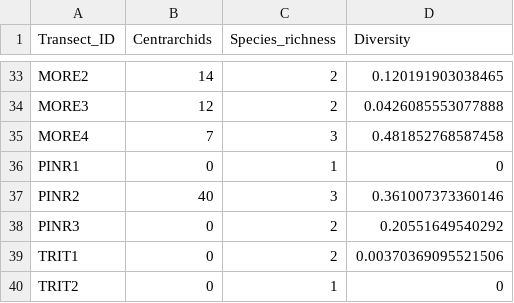
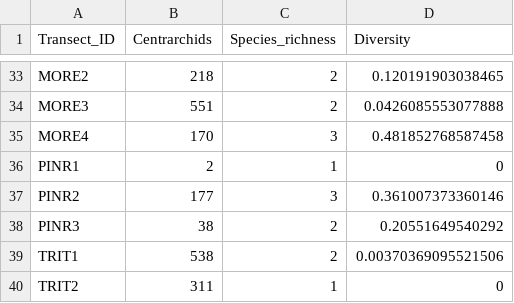
Before and after one commit to julianechat/ParaSpace, a CSV file: output/Trans_BioticData.csv, drawn as a sheet; only a part is shown, gaps mark what is left out; the diff covers the shown part only.

```diff
--- a/output/Trans_BioticData.csv
+++ b/output/Trans_BioticData.csv
@@ -33,8 +33,8 @@
-"MORE2",14,2,0.120191903038465
-"MORE3",12,2,0.0426085553077888
-"MORE4",7,3,0.481852768587458
-"PINR1",0,1,0
-"PINR2",40,3,0.361007373360146
-"PINR3",0,2,0.20551649540292
-"TRIT1",0,2,0.00370369095521506
-"TRIT2",0,1,0
+"MORE2",218,2,0.120191903038465
+"MORE3",551,2,0.0426085553077888
+"MORE4",170,3,0.481852768587458
+"PINR1",2,1,0
+"PINR2",177,3,0.361007373360146
+"PINR3",38,2,0.20551649540292
+"TRIT1",538,2,0.00370369095521506
+"TRIT2",311,1,0
```
Also changed, not shown: 26 edited cells elsewhere in this file, output/Lake_BioticData.csv, 6 other files.
